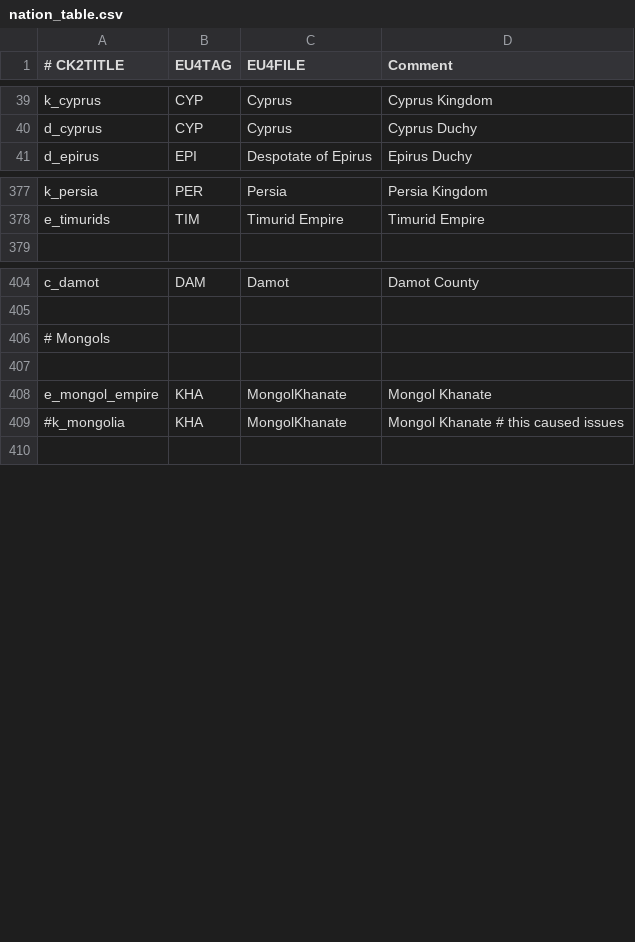
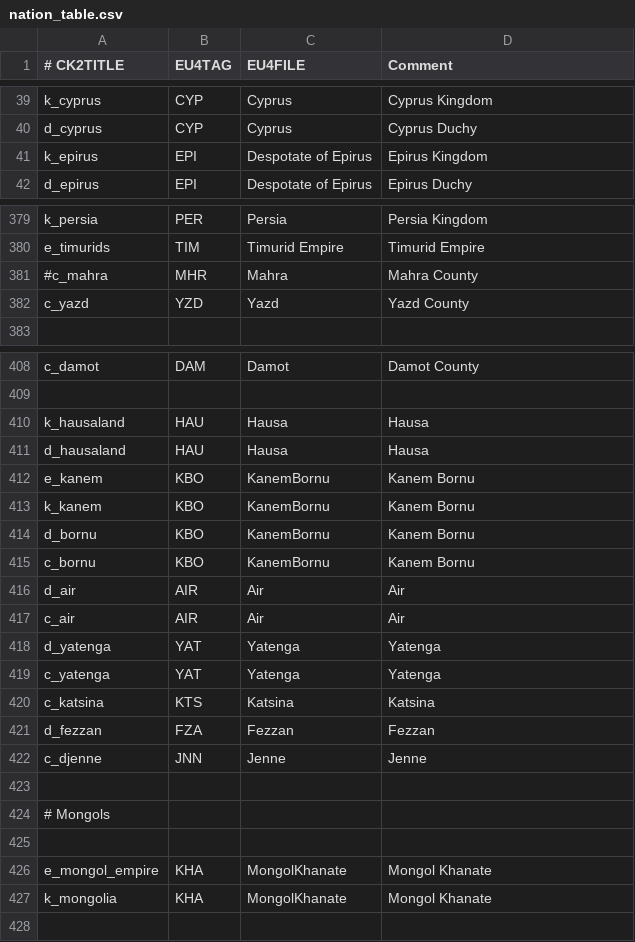
Before and after one commit to Dinglydell/CK2ToEu4, a CSV file: CK2ToEU4/DataFiles/nation_table.csv, drawn as a sheet; only a part is shown, gaps mark what is left out; the diff covers the shown part only.

```diff
--- a/CK2ToEU4/DataFiles/nation_table.csv
+++ b/CK2ToEU4/DataFiles/nation_table.csv
@@ -40,2 +40,3 @@ k_cyprus;CYP;Cyprus;Cyprus Kingdom
 d_cyprus;CYP;Cyprus;Cyprus Duchy
+k_epirus;EPI;Despotate of Epirus;Epirus Kingdom
 d_epirus;EPI;Despotate of Epirus;Epirus Duchy
@@ -378,2 +380,4 @@ k_persia;PER;Persia;Persia Kingdom
 e_timurids;TIM;Timurid Empire;Timurid Empire
+#c_mahra;MHR;Mahra;Mahra County
+c_yazd;YZD;Yazd;Yazd County
 
@@ -405,2 +409,16 @@ c_damot;DAM;Damot;Damot County
 
+k_hausaland;HAU;Hausa;Hausa
+d_hausaland;HAU;Hausa;Hausa
+e_kanem;KBO;KanemBornu;Kanem Bornu
+k_kanem;KBO;KanemBornu;Kanem Bornu
+d_bornu;KBO;KanemBornu;Kanem Bornu
+c_bornu;KBO;KanemBornu;Kanem Bornu
+d_air;AIR;Air;Air
+c_air;AIR;Air;Air
+d_yatenga;YAT;Yatenga;Yatenga
+c_yatenga;YAT;Yatenga;Yatenga
+c_katsina;KTS;Katsina;Katsina
+d_fezzan;FZA;Fezzan;Fezzan
+c_djenne;JNN;Jenne;Jenne
+
 # Mongols
@@ -408,3 +426,3 @@ c_damot;DAM;Damot;Damot County
 e_mongol_empire;KHA;MongolKhanate;Mongol Khanate
-#k_mongolia;KHA;MongolKhanate;Mongol Khanate # this caused issues
+k_mongolia;KHA;MongolKhanate;Mongol Khanate
 
```
Also changed, not shown: 3 added rows, 1 removed row and 4 edited cells elsewhere in this file, CK2ToEU4/DataFiles/culture_table.csv, CK2ToEU4/DataFiles/religion_table.csv, 16 other files.
